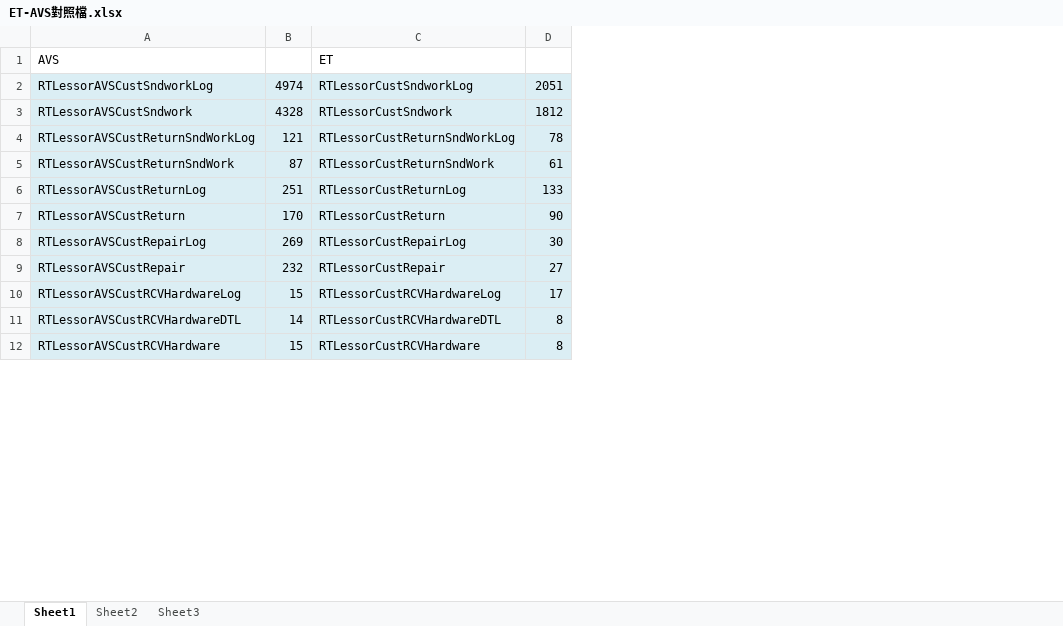
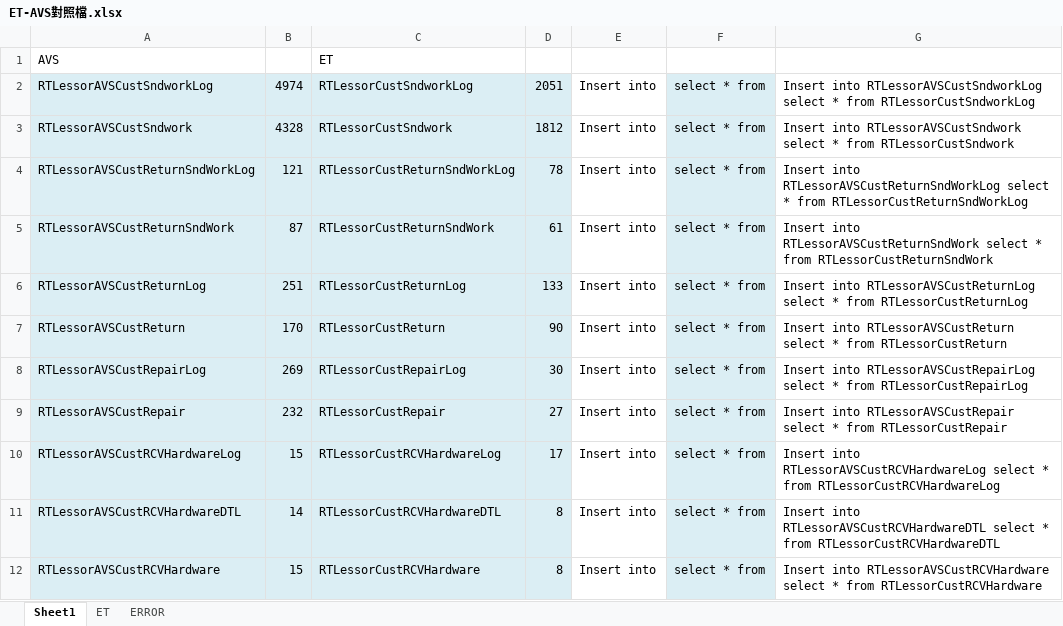
Before and after one commit to pillar62/EEP2015, an Excel workbook: DABI/討論區問題/ET-AVS對照檔.xlsx, sheet Sheet1, drawn as a sheet; only a part is shown; values as stored, in another font and other column widths than the file's, no borders; the diff names each change by its address in the sheet, - before the commit and + after, or states it on an @@ line.

```diff
--- a/DABI/討論區問題/ET-AVS對照檔.xlsx (sheet Sheet1)
+++ b/DABI/討論區問題/ET-AVS對照檔.xlsx (sheet Sheet1)
-sheet tab: Sheet2
+sheet tab: ET
-sheet tab: Sheet3
+sheet tab: ERROR
+column E, rows 2-12: all Insert into
+column F, rows 2-12: all select * from
+column G, rows 2-12: Insert into RTLessorAVSCustSndworkLog select * from RTLessorCustSndworkLog | Insert into RTLessorAVSCustSndwork select * from RTLessorCustSndwork | Insert into RTLessorAVSCustReturnSndWorkLog select * from RTLessorCustReturnSndWorkLog | Insert into RTLessorAVSCustReturnSndWork select * from RTLessorCustReturnSndWork | Insert into RTLessorAVSCustReturnLog select * from RTLessorCustReturnLog | Insert into RTLessorAVSCustReturn select * from RTLessorCustReturn | Insert into RTLessorAVSCustRepairLog select * from RTLessorCustRepairLog | Insert into RTLessorAVSCustRepair select * from RTLessorCustRepair | Insert into RTLessorAVSCustRCVHardwareLog select * from RTLessorCustRCVHardwareLog | Insert into RTLessorAVSCustRCVHardwareDTL select * from RTLessorCustRCVHardwareDTL | Insert into RTLessorAVSCustRCVHardware select * from RTLessorCustRCVHardware
```
Also changed, not shown: sheet ET, sheet ERROR, 60 other files.
